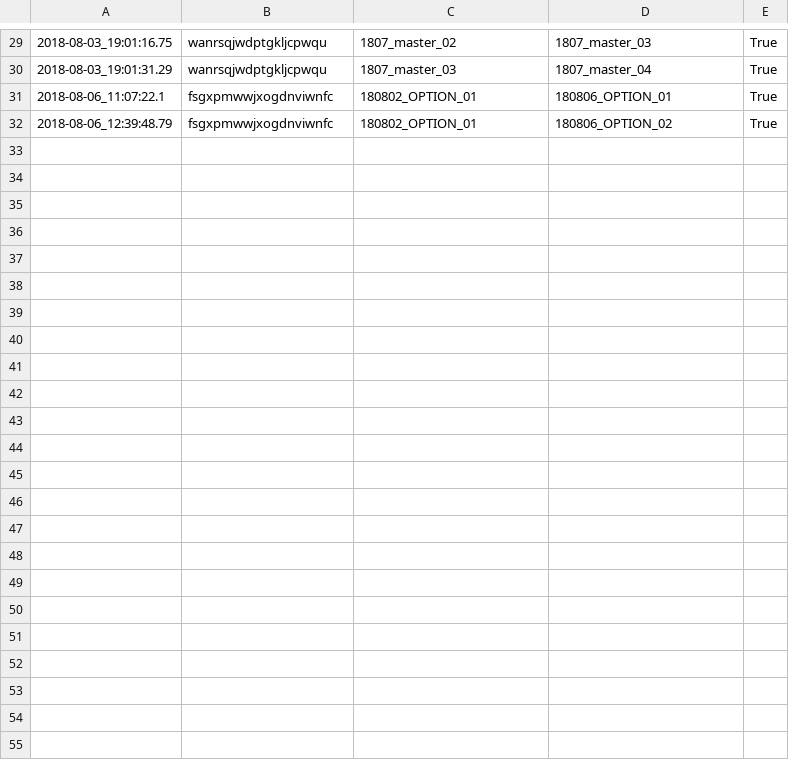
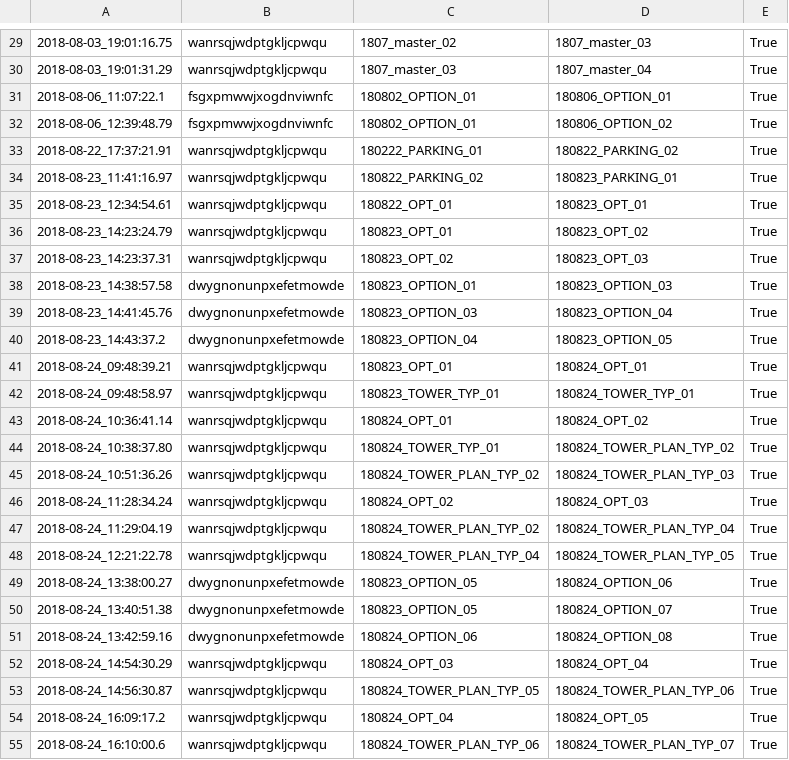
Before and after one commit to tmwarchitecture/PCPA_TOOLS, a CSV file: data/raw/1808_Blocks-Iterate.csv, drawn as a sheet; only a part is shown, gaps mark what is left out; the diff names each change by its address in the sheet, - before the commit and + after, or states it on an @@ line.

```diff
--- a/data/raw/1808_Blocks-Iterate.csv
+++ b/data/raw/1808_Blocks-Iterate.csv
+row 33: 2018-08-22_17:37:21.91 | wanrsqjwdptgkljcpwqu | 180222_PARKING_01 | 180822_PARKING_02 | True
+row 34: 2018-08-23_11:41:16.97 | wanrsqjwdptgkljcpwqu | 180822_PARKING_02 | 180823_PARKING_01 | True
+row 35: 2018-08-23_12:34:54.61 | wanrsqjwdptgkljcpwqu | 180822_OPT_01 | 180823_OPT_01 | True
+row 36: 2018-08-23_14:23:24.79 | wanrsqjwdptgkljcpwqu | 180823_OPT_01 | 180823_OPT_02 | True
+row 37: 2018-08-23_14:23:37.31 | wanrsqjwdptgkljcpwqu | 180823_OPT_02 | 180823_OPT_03 | True
+row 38: 2018-08-23_14:38:57.58 | dwygnonunpxefetmowde | 180823_OPTION_01 | 180823_OPTION_03 | True
+row 39: 2018-08-23_14:41:45.76 | dwygnonunpxefetmowde | 180823_OPTION_03 | 180823_OPTION_04 | True
+row 40: 2018-08-23_14:43:37.2 | dwygnonunpxefetmowde | 180823_OPTION_04 | 180823_OPTION_05 | True
+row 41: 2018-08-24_09:48:39.21 | wanrsqjwdptgkljcpwqu | 180823_OPT_01 | 180824_OPT_01 | True
+row 42: 2018-08-24_09:48:58.97 | wanrsqjwdptgkljcpwqu | 180823_TOWER_TYP_01 | 180824_TOWER_TYP_01 | True
+row 43: 2018-08-24_10:36:41.14 | wanrsqjwdptgkljcpwqu | 180824_OPT_01 | 180824_OPT_02 | True
+row 44: 2018-08-24_10:38:37.80 | wanrsqjwdptgkljcpwqu | 180824_TOWER_TYP_01 | 180824_TOWER_PLAN_TYP_02 | True
+row 45: 2018-08-24_10:51:36.26 | wanrsqjwdptgkljcpwqu | 180824_TOWER_PLAN_TYP_02 | 180824_TOWER_PLAN_TYP_03 | True
+row 46: 2018-08-24_11:28:34.24 | wanrsqjwdptgkljcpwqu | 180824_OPT_02 | 180824_OPT_03 | True
+row 47: 2018-08-24_11:29:04.19 | wanrsqjwdptgkljcpwqu | 180824_TOWER_PLAN_TYP_02 | 180824_TOWER_PLAN_TYP_04 | True
+row 48: 2018-08-24_12:21:22.78 | wanrsqjwdptgkljcpwqu | 180824_TOWER_PLAN_TYP_04 | 180824_TOWER_PLAN_TYP_05 | True
+row 49: 2018-08-24_13:38:00.27 | dwygnonunpxefetmowde | 180823_OPTION_05 | 180824_OPTION_06 | True
+row 50: 2018-08-24_13:40:51.38 | dwygnonunpxefetmowde | 180823_OPTION_05 | 180824_OPTION_07 | True
+row 51: 2018-08-24_13:42:59.16 | dwygnonunpxefetmowde | 180824_OPTION_06 | 180824_OPTION_08 | True
+row 52: 2018-08-24_14:54:30.29 | wanrsqjwdptgkljcpwqu | 180824_OPT_03 | 180824_OPT_04 | True
+row 53: 2018-08-24_14:56:30.87 | wanrsqjwdptgkljcpwqu | 180824_TOWER_PLAN_TYP_05 | 180824_TOWER_PLAN_TYP_06 | True
+row 54: 2018-08-24_16:09:17.2 | wanrsqjwdptgkljcpwqu | 180824_OPT_04 | 180824_OPT_05 | True
+row 55: 2018-08-24_16:10:00.6 | wanrsqjwdptgkljcpwqu | 180824_TOWER_PLAN_TYP_06 | 180824_TOWER_PLAN_TYP_07 | True
```
Also changed, not shown: data/raw/1808_Architecture-Stair.csv, data/raw/1808_Drawing-Add Area Tag.csv, 12 other files.
